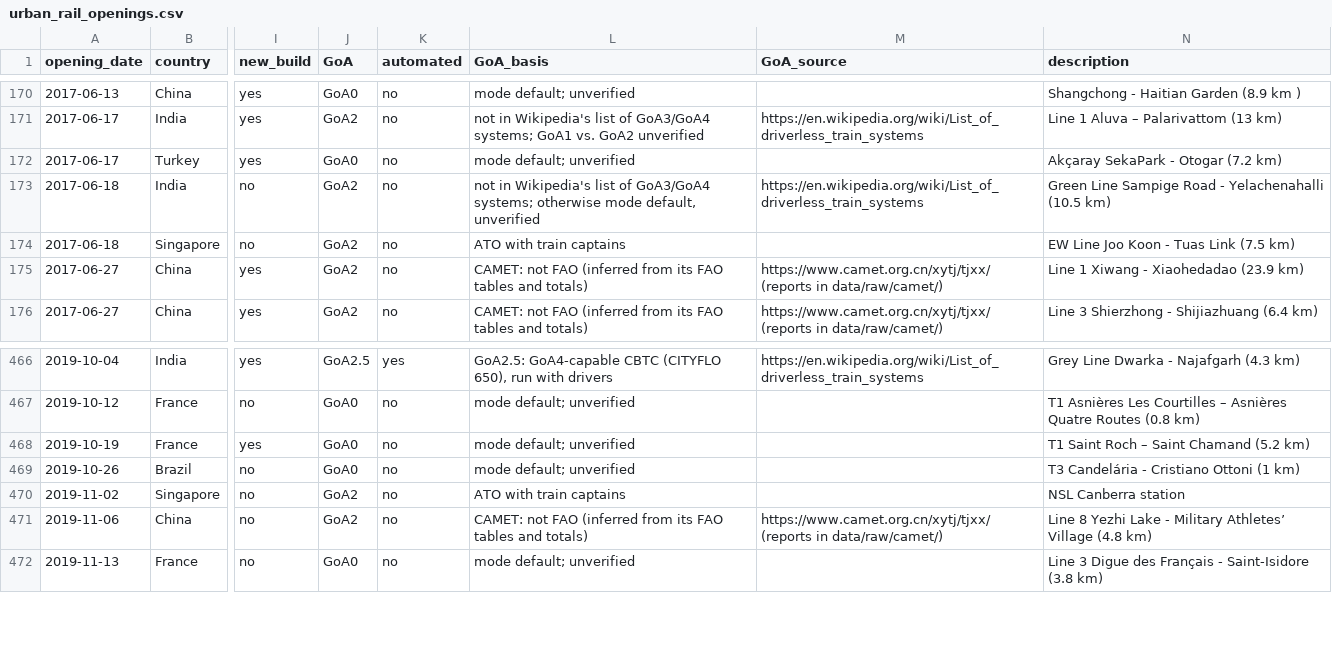
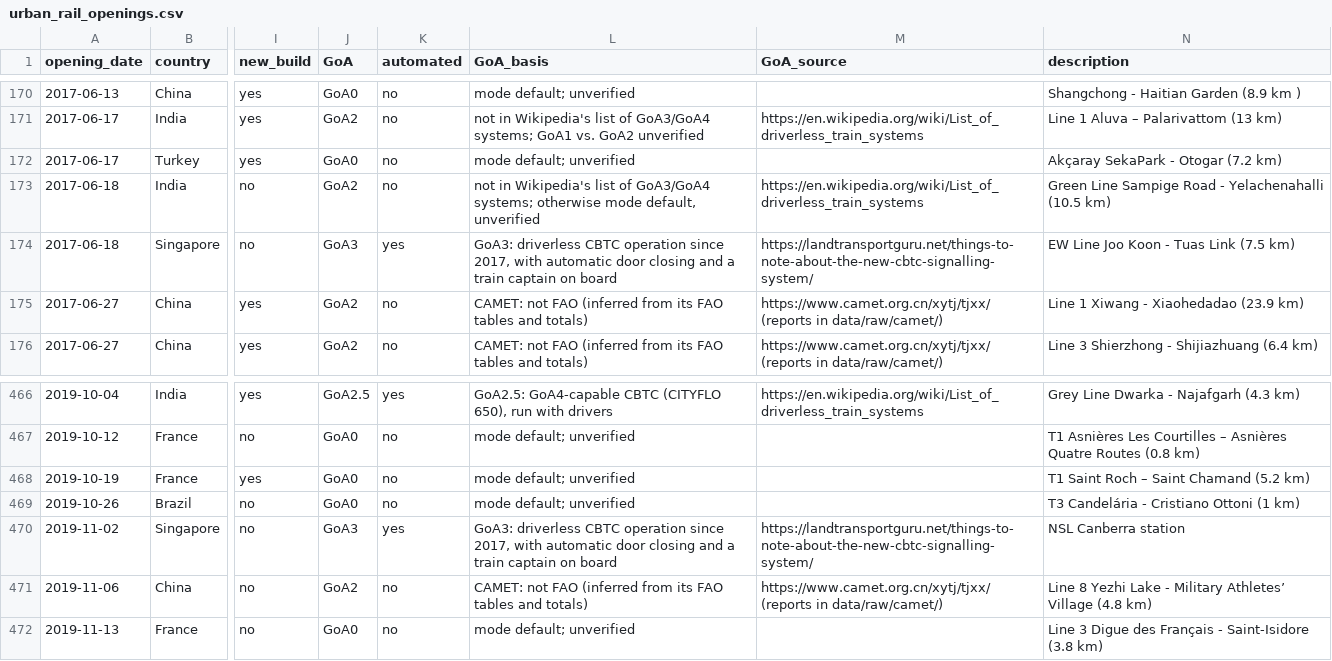
Before and after one commit to effective-transit-alliance/automated-metro-data, a CSV file: data/urban_rail_openings.csv, drawn as a sheet; only a part is shown, gaps mark what is left out; the diff names each change by its address in the sheet, - before the commit and + after, or states it on an @@ line.

```diff
--- a/data/urban_rail_openings.csv
+++ b/data/urban_rail_openings.csv
-J174 (GoA): GoA2
+J174 (GoA): GoA3
-K174 (automated): no
+K174 (automated): yes
-L174 (GoA_basis): ATO with train captains
+L174 (GoA_basis): GoA3: driverless CBTC operation since 2017, with automatic door closing and a train captain on board
-M174 (GoA_source): (empty)
+M174 (GoA_source): https://landtransportguru.net/things-to-note-about-the-new-cbtc-signalling-system/
-J470 (GoA): GoA2
+J470 (GoA): GoA3
-K470 (automated): no
+K470 (automated): yes
-L470 (GoA_basis): ATO with train captains
+L470 (GoA_basis): GoA3: driverless CBTC operation since 2017, with automatic door closing and a train captain on board
-M470 (GoA_source): (empty)
+M470 (GoA_source): https://landtransportguru.net/things-to-note-about-the-new-cbtc-signalling-system/
```
Also changed, not shown: data/curation/lines.csv, 9 other files.
